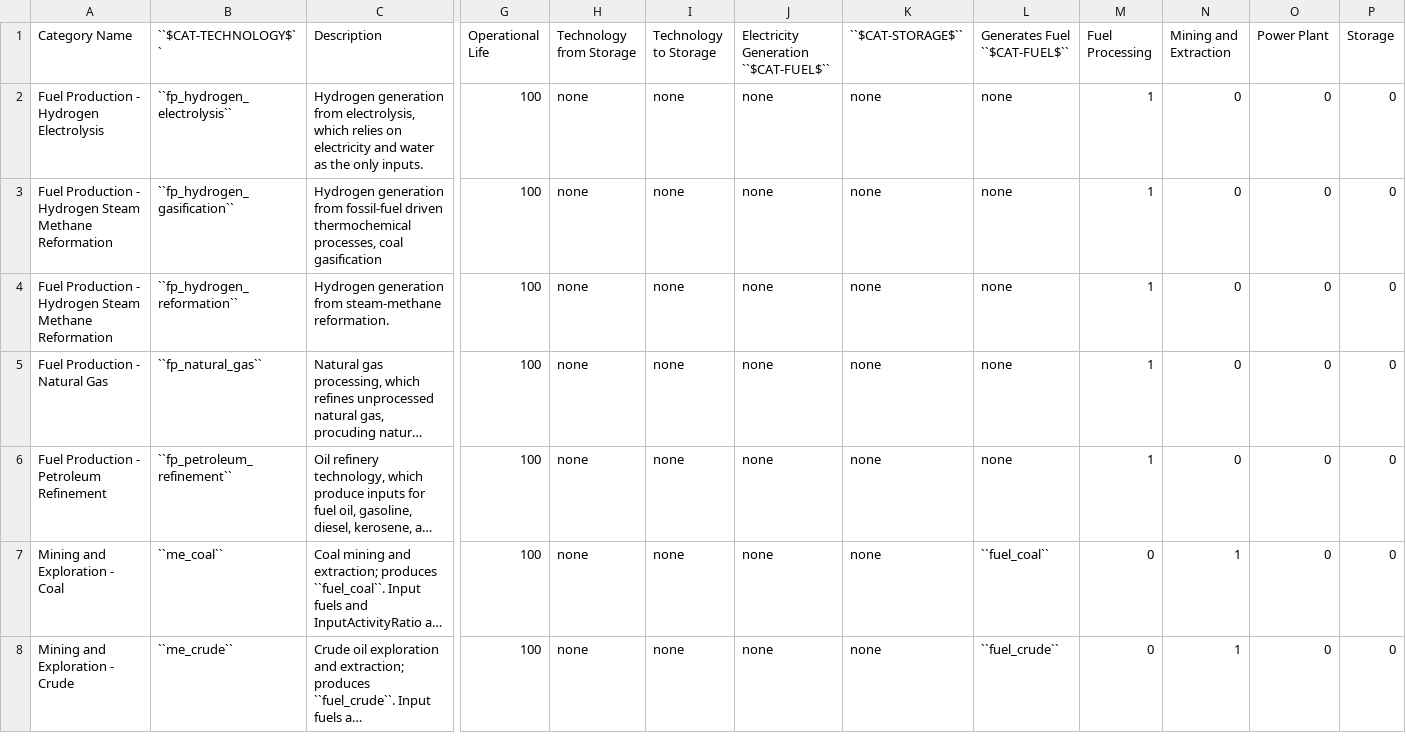
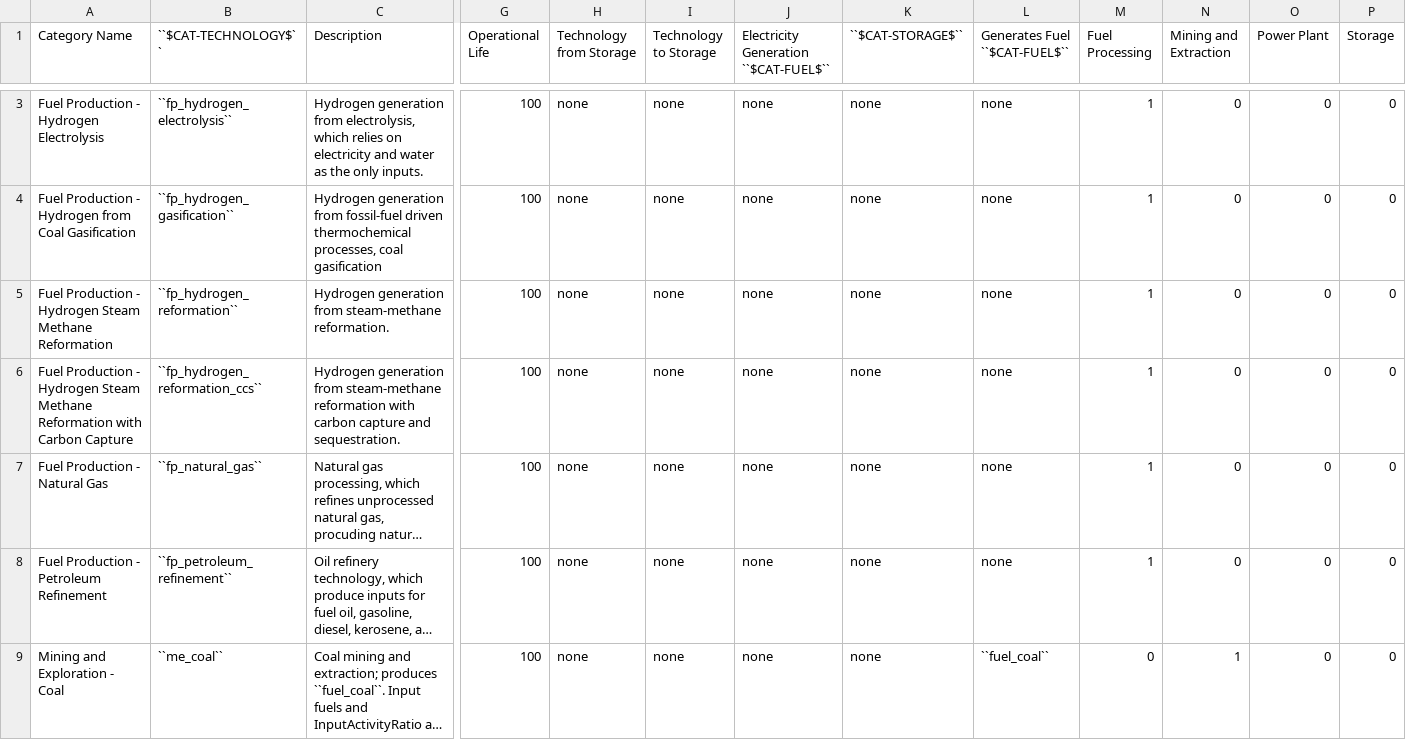
Before and after one commit to jcsyme/sisepuede, a CSV file: docs/source/csvs/attribute_cat_technology.csv, drawn as a sheet; only a part is shown, gaps mark what is left out; the shorter side is filled out with more unchanged rows; long unchanged cells end in …; addresses are those after the commit; rows hold the shown columns only; the diff covers the shown part only; the diff names each change by its address in the sheet, - before the commit and + after, or states it on an @@ line.

```diff
--- a/docs/source/csvs/attribute_cat_technology.csv
+++ b/docs/source/csvs/attribute_cat_technology.csv
-A4 (Category Name): …- Hydrogen Steam Methane Reformation
+A4 (Category Name): …- Hydrogen from Coal Gasification
+row 6: Fuel Production - Hydrogen Steam Methane Reformation with Carbon Capture | ``fp_hydrogen_reformation_ccs`` | Hydrogen generation from steam-methane reformation with carbon capture and sequestration. | 100 | none | none | none | none | none | 1 | 0 | 0 | 0
```
Also changed, not shown: 1 added row and 1 edited cell elsewhere in this file, docs/source/csvs/attribute_cat_fuel.csv, docs/source/csvs/attribute_region.csv, 6 other files.
